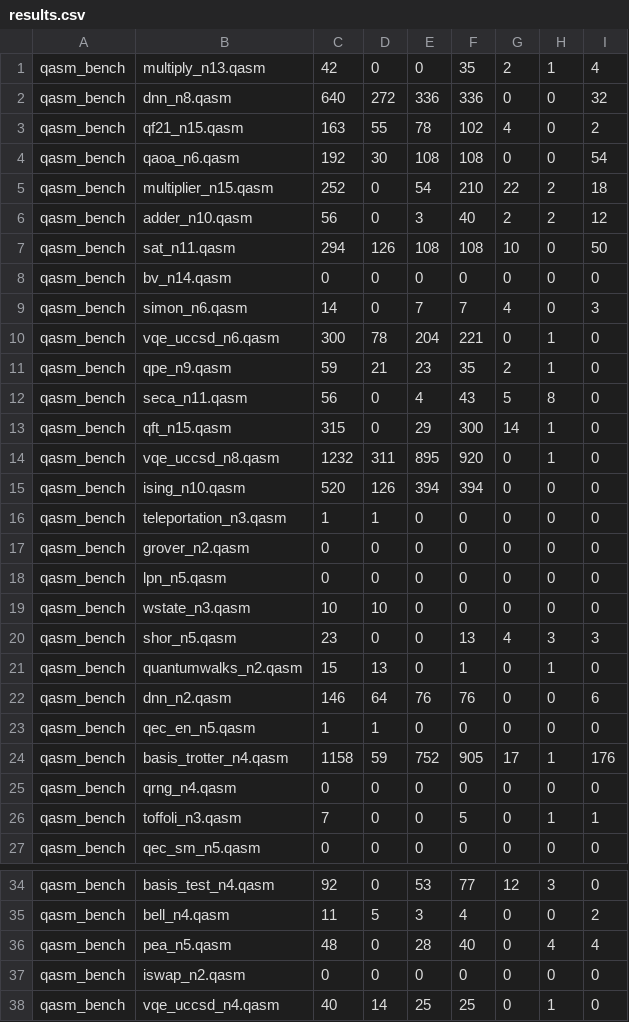
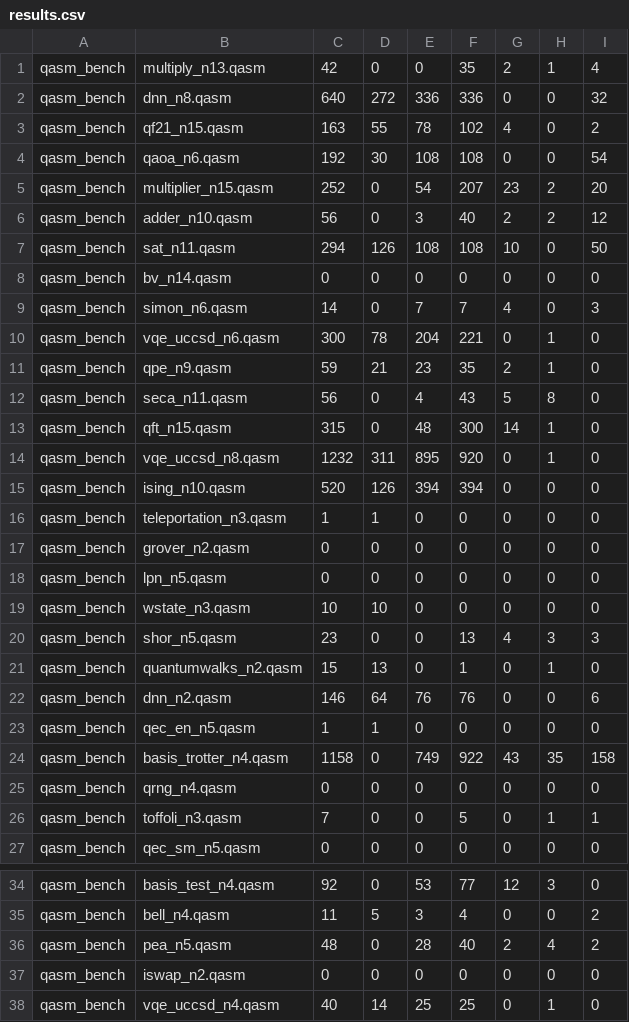
Before and after one commit to ojcole/ox-diss-code, a CSV file: src/results.csv, drawn as a sheet; only a part is shown, gaps mark what is left out.

```diff
--- a/src/results.csv
+++ b/src/results.csv
@@ -4,3 +4,3 @@ qasm_bench,qf21_n15.qasm,163,55,78,102,4,0,2
 qasm_bench,qaoa_n6.qasm,192,30,108,108,0,0,54
-qasm_bench,multiplier_n15.qasm,252,0,54,210,22,2,18
+qasm_bench,multiplier_n15.qasm,252,0,54,207,23,2,20
 qasm_bench,adder_n10.qasm,56,0,3,40,2,2,12
@@ -12,3 +12,3 @@ qasm_bench,qpe_n9.qasm,59,21,23,35,2,1,0
 qasm_bench,seca_n11.qasm,56,0,4,43,5,8,0
-qasm_bench,qft_n15.qasm,315,0,29,300,14,1,0
+qasm_bench,qft_n15.qasm,315,0,48,300,14,1,0
 qasm_bench,vqe_uccsd_n8.qasm,1232,311,895,920,0,1,0
@@ -23,3 +23,3 @@ qasm_bench,dnn_n2.qasm,146,64,76,76,0,0,6
 qasm_bench,qec_en_n5.qasm,1,1,0,0,0,0,0
-qasm_bench,basis_trotter_n4.qasm,1158,59,752,905,17,1,176
+qasm_bench,basis_trotter_n4.qasm,1158,0,749,922,43,35,158
 qasm_bench,qrng_n4.qasm,0,0,0,0,0,0,0
@@ -35,3 +35,3 @@ qasm_bench,basis_test_n4.qasm,92,0,53,77,12,3,0
 qasm_bench,bell_n4.qasm,11,5,3,4,0,0,2
-qasm_bench,pea_n5.qasm,48,0,28,40,0,4,4
+qasm_bench,pea_n5.qasm,48,0,28,40,2,4,2
 qasm_bench,iswap_n2.qasm,0,0,0,0,0,0,0
```
Also changed, not shown: 8 other files.
